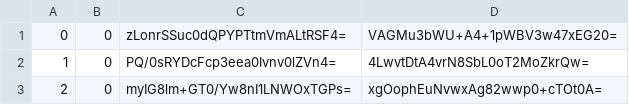
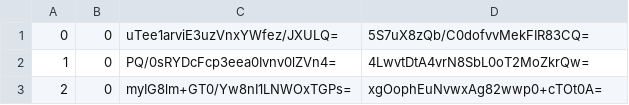
Before and after one commit to piperdeck/Fungi-Maps, a CSV file: Overworld/tiles/zoom.-1/metadata/k.0.0.csv, drawn as a sheet; only a part is shown.

```diff
--- a/Overworld/tiles/zoom.-1/metadata/k.0.0.csv
+++ b/Overworld/tiles/zoom.-1/metadata/k.0.0.csv
@@ -1,2 +1,2 @@
-0,0,zLonrSSuc0dQPYPTtmVmALtRSF4=,VAGMu3bWU+A4+1pWBV3w47xEG20=
+0,0,uTee1arviE3uzVnxYWfez/JXULQ=,5S7uX8zQb/C0dofvvMekFIR83CQ=
 1,0,PQ/0sRYDcFcp3eea0Ivnv0lZVn4=,4LwvtDtA4vrN8SbL0oT2MoZkrQw=
```
Also changed, not shown: Overworld/tiles/zoom.-1/metadata/k.0.-1.csv, Overworld/tiles/zoom.-2/metadata/k.0.-1.csv, 20 other files.
